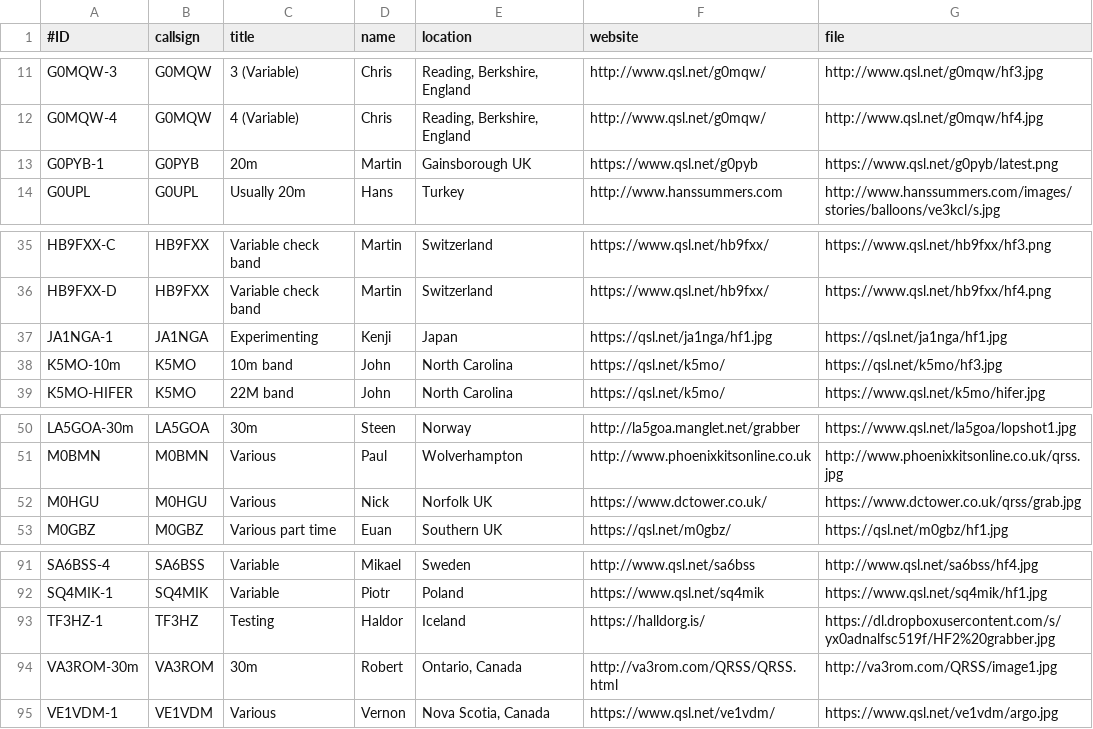
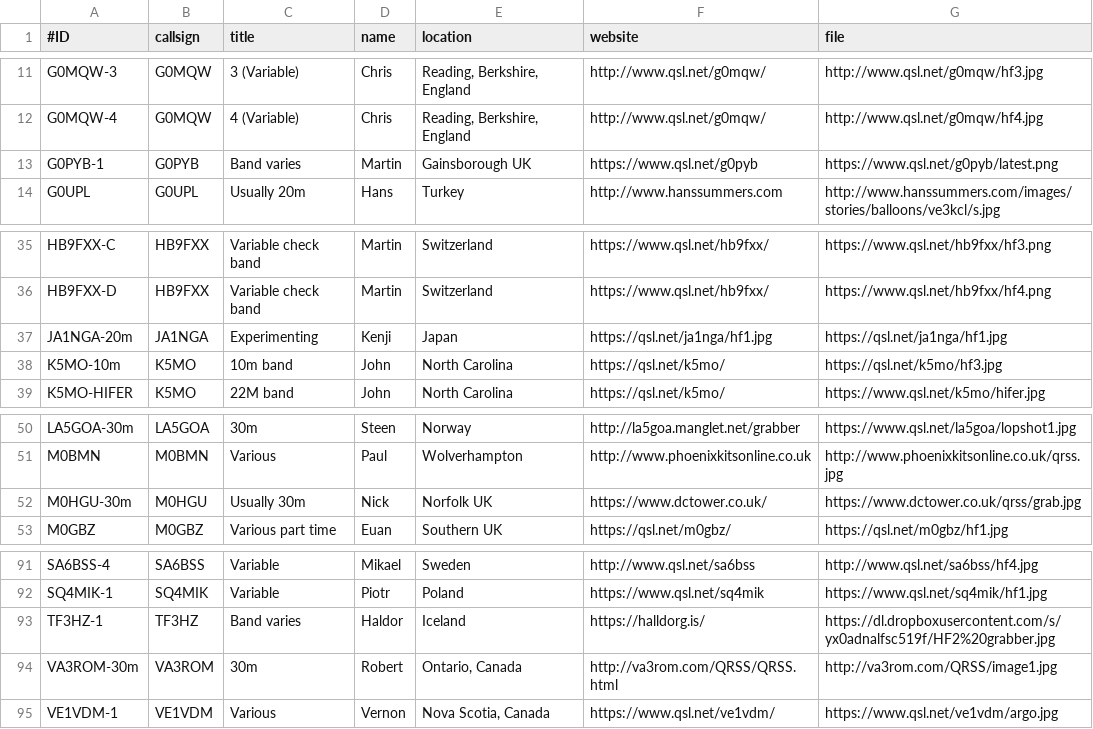
Before and after one commit to swharden/QRSSplus, a CSV file: grabbers.csv, drawn as a sheet; only a part is shown, gaps mark what is left out.

Commit message:
Minor list changes,

```diff
--- a/grabbers.csv
+++ b/grabbers.csv
@@ -12,3 +12,3 @@ G0MQW-3,G0MQW,3 (Variable),Chris,"Reading, Berkshire, England",http://www.qsl.ne
 G0MQW-4,G0MQW,4 (Variable),Chris,"Reading, Berkshire, England",http://www.qsl.net/g0mqw/,http://www.qsl.net/g0mqw/hf4.jpg
-G0PYB-1,G0PYB,20m,Martin,"Gainsborough UK",https://www.qsl.net/g0pyb,https://www.qsl.net/g0pyb/latest.png
+G0PYB-1,G0PYB,Band varies,Martin,"Gainsborough UK",https://www.qsl.net/g0pyb,https://www.qsl.net/g0pyb/latest.png
 G0UPL,G0UPL,Usually 20m,Hans,"Turkey",http://www.hanssummers.com,http://www.hanssummers.com/images/stories/balloons/ve3kcl/s.jpg
@@ -36,3 +36,3 @@ HB9FXX-C,HB9FXX,Variable check band,Martin,Switzerland,https://www.qsl.net/hb9fx
 HB9FXX-D,HB9FXX,Variable check band,Martin,Switzerland,https://www.qsl.net/hb9fxx/,https://www.qsl.net/hb9fxx/hf4.png
-JA1NGA-1,JA1NGA,Experimenting,Kenji,Japan,https://qsl.net/ja1nga/hf1.jpg,https://qsl.net/ja1nga/hf1.jpg
+JA1NGA-20m,JA1NGA,Experimenting,Kenji,Japan,https://qsl.net/ja1nga/hf1.jpg,https://qsl.net/ja1nga/hf1.jpg
 K5MO-10m,K5MO,10m band,John,North Carolina,https://qsl.net/k5mo/,https://qsl.net/k5mo/hf3.jpg
@@ -51,3 +51,3 @@ LA5GOA-30m,LA5GOA,30m,Steen,Norway,http://la5goa.manglet.net/grabber,https://www
 M0BMN,M0BMN,Various,Paul,Wolverhampton,http://www.phoenixkitsonline.co.uk,http://www.phoenixkitsonline.co.uk/qrss.jpg
-M0HGU,M0HGU,Various,Nick,Norfolk UK,https://www.dctower.co.uk/,https://www.dctower.co.uk/qrss/grab.jpg
+M0HGU-30m,M0HGU,Usually 30m,Nick,Norfolk UK,https://www.dctower.co.uk/,https://www.dctower.co.uk/qrss/grab.jpg
 M0GBZ,M0GBZ,Various part time,Euan,Southern UK,https://qsl.net/m0gbz/,https://qsl.net/m0gbz/hf1.jpg
@@ -92,3 +92,3 @@ SA6BSS-4,SA6BSS,Variable,Mikael,Sweden,http://www.qsl.net/sa6bss,http://www.qsl.
 SQ4MIK-1,SQ4MIK,Variable,Piotr,Poland,https://www.qsl.net/sq4mik,https://www.qsl.net/sq4mik/hf1.jpg
-TF3HZ-1,TF3HZ,Testing,Haldor,Iceland,https://halldorg.is/,https://dl.dropboxusercontent.com/s/yx0adnalfsc519f/HF2%20grabber.jpg
+TF3HZ-1,TF3HZ,Band varies,Haldor,Iceland,https://halldorg.is/,https://dl.dropboxusercontent.com/s/yx0adnalfsc519f/HF2%20grabber.jpg
 VA3ROM-30m,VA3ROM,30m,Robert,"Ontario, Canada",http://va3rom.com/QRSS/QRSS.html,http://va3rom.com/QRSS/image1.jpg
```
